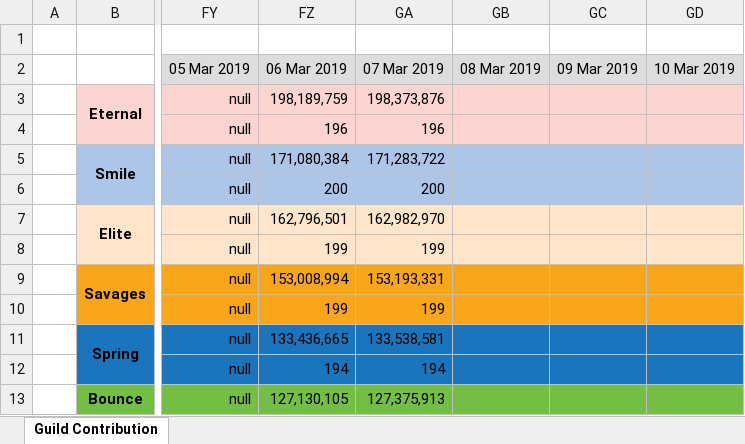
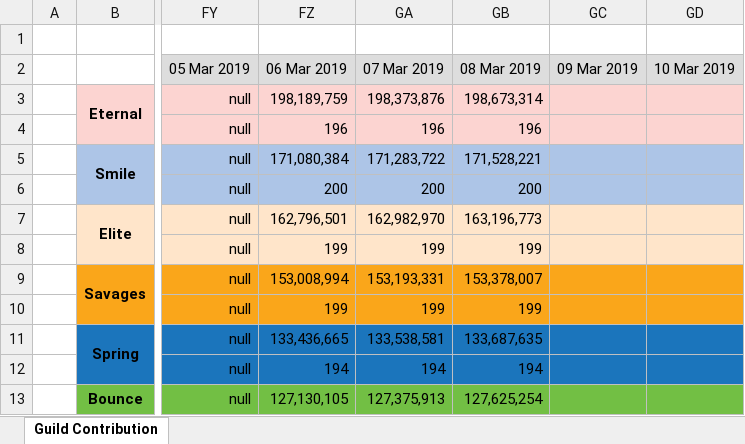
Before and after one commit to Hyssopi/MapleStory-Reboot-Guild-Contribution-Comparison, an Excel workbook: data/MapleStory Guild Contribution Record.xlsx, sheet Guild Contribution, drawn as a sheet; only a part is shown, gaps mark what is left out; values as stored, in another font and other column widths than the file's, no borders; the diff covers the shown part only; the diff names each change by its address in the sheet, - before the commit and + after, or states it on an @@ line.

Commit message:
Updated guild data

```diff
--- a/data/MapleStory Guild Contribution Record.xlsx (sheet Guild Contribution)
+++ b/data/MapleStory Guild Contribution Record.xlsx (sheet Guild Contribution)
-GB3 (08 Mar 2019): (empty)
+GB3 (08 Mar 2019): 198,673,314
-GB4 (08 Mar 2019): (empty)
+GB4 (08 Mar 2019): 196
-GB5 (08 Mar 2019): (empty)
+GB5 (08 Mar 2019): 171,528,221
-GB6 (08 Mar 2019): (empty)
+GB6 (08 Mar 2019): 200
-GB7 (08 Mar 2019): (empty)
+GB7 (08 Mar 2019): 163,196,773
-GB8 (08 Mar 2019): (empty)
+GB8 (08 Mar 2019): 199
-GB9 (08 Mar 2019): (empty)
+GB9 (08 Mar 2019): 153,378,007
-GB10 (08 Mar 2019): (empty)
+GB10 (08 Mar 2019): 199
-GB11 (08 Mar 2019): (empty)
+GB11 (08 Mar 2019): 133,687,635
-GB12 (08 Mar 2019): (empty)
+GB12 (08 Mar 2019): 194
-GB13 (08 Mar 2019): (empty)
+GB13 (08 Mar 2019): 127,625,254
```
Also changed, not shown: 8 edited cells elsewhere in this sheet, 1 other file.
